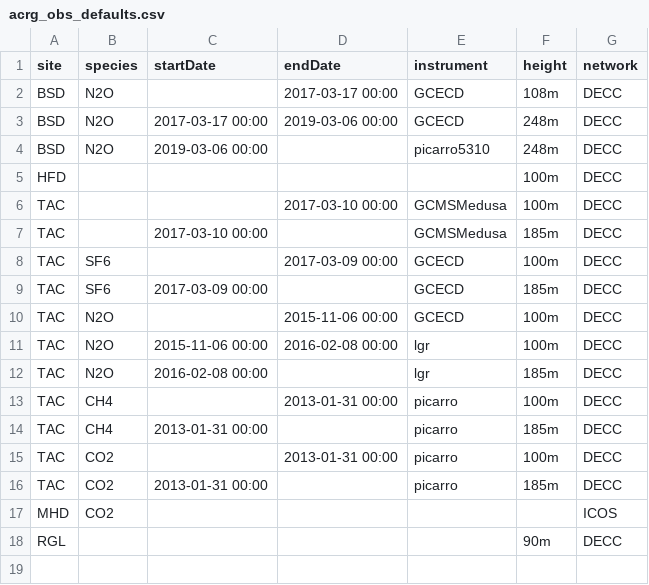
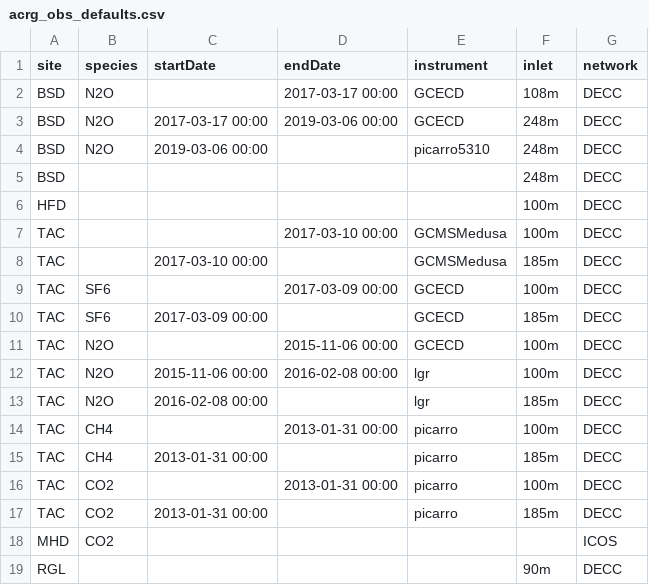
Before and after one commit to ACRG-Bristol/acrg, a CSV file: acrg_obs/acrg_obs_defaults.csv, drawn as a sheet; the diff names each change by its address in the sheet, - before the commit and + after, or states it on an @@ line.

```diff
--- a/acrg_obs/acrg_obs_defaults.csv
+++ b/acrg_obs/acrg_obs_defaults.csv
-F1: height
+F1: inlet
+row 5: BSD |  |  |  |  | 248m | DECC
```
Also changed, not shown: 2 other files.
